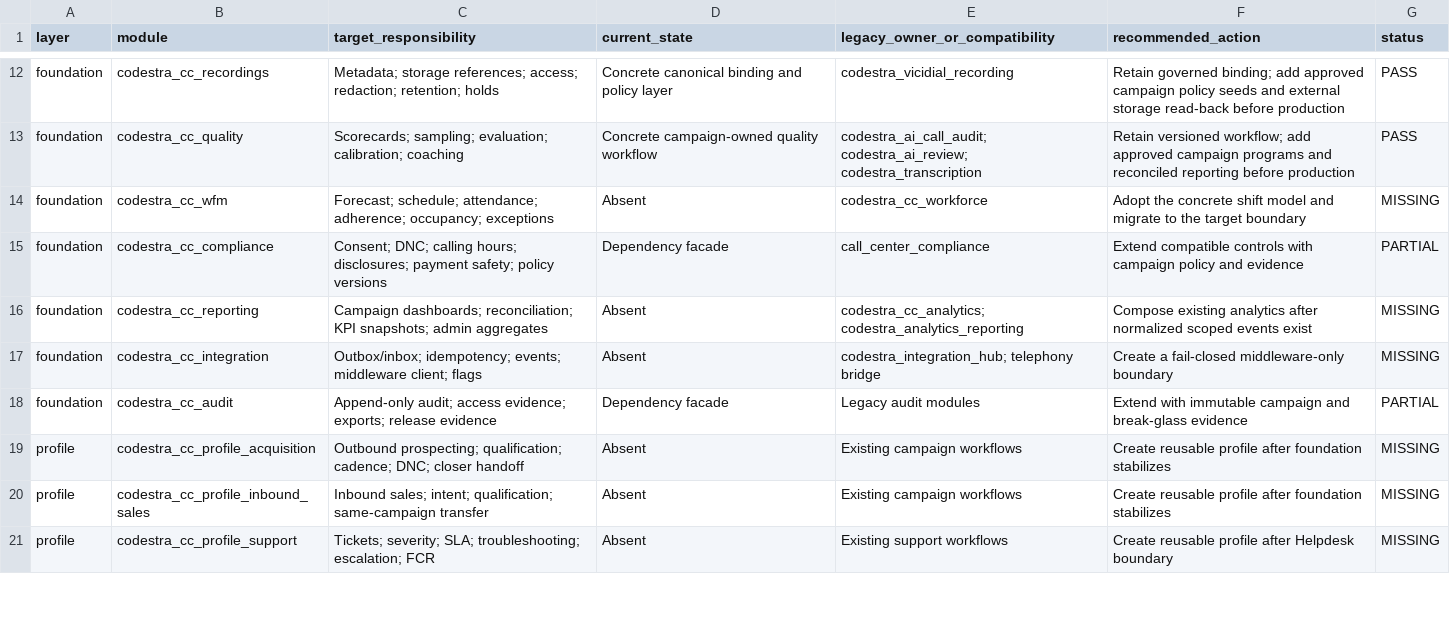
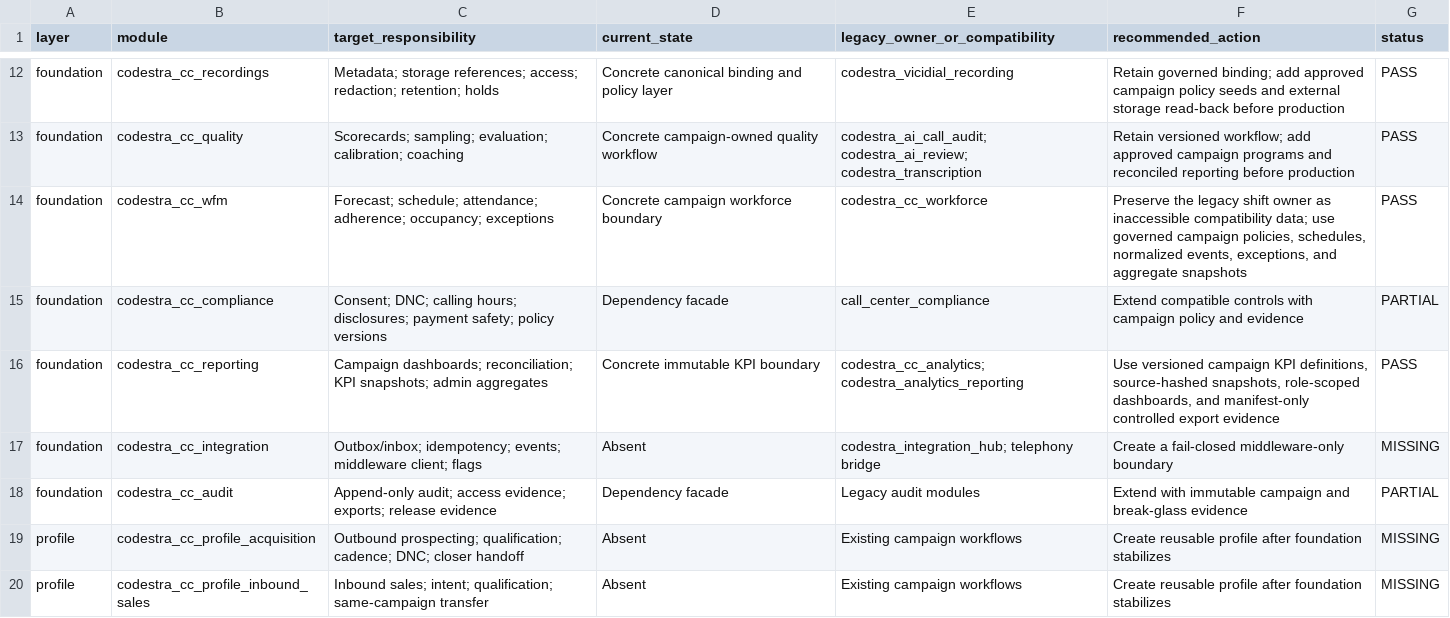
Before and after one commit to appolon1908-hue/Odoo, a CSV file: reports/odoo-module-matrix.csv, drawn as a sheet; only a part is shown, gaps mark what is left out; the shorter side is filled out with more unchanged rows.

Commit message:
feat(cc): add workforce and reporting boundaries

```diff
--- a/reports/odoo-module-matrix.csv
+++ b/reports/odoo-module-matrix.csv
@@ -13,5 +13,5 @@ foundation,codestra_cc_recordings,"Metadata; storage references; access; redacti
 foundation,codestra_cc_quality,"Scorecards; sampling; evaluation; calibration; coaching",Concrete campaign-owned quality workflow,"codestra_ai_call_audit; codestra_ai_review; codestra_transcription","Retain versioned workflow; add approved campaign programs and reconciled reporting before production",PASS
-foundation,codestra_cc_wfm,"Forecast; schedule; attendance; adherence; occupancy; exceptions",Absent,codestra_cc_workforce,"Adopt the concrete shift model and migrate to the target boundary",MISSING
+foundation,codestra_cc_wfm,"Forecast; schedule; attendance; adherence; occupancy; exceptions","Concrete campaign workforce boundary",codestra_cc_workforce,"Preserve the legacy shift owner as inaccessible compatibility data; use governed campaign policies, schedules, normalized events, exceptions, and aggregate snapshots",PASS
 foundation,codestra_cc_compliance,"Consent; DNC; calling hours; disclosures; payment safety; policy versions",Dependency facade,call_center_compliance,"Extend compatible controls with campaign policy and evidence",PARTIAL
-foundation,codestra_cc_reporting,"Campaign dashboards; reconciliation; KPI snapshots; admin aggregates",Absent,"codestra_cc_analytics; codestra_analytics_reporting","Compose existing analytics after normalized scoped events exist",MISSING
+foundation,codestra_cc_reporting,"Campaign dashboards; reconciliation; KPI snapshots; admin aggregates","Concrete immutable KPI boundary","codestra_cc_analytics; codestra_analytics_reporting","Use versioned campaign KPI definitions, source-hashed snapshots, role-scoped dashboards, and manifest-only controlled export evidence",PASS
 foundation,codestra_cc_integration,"Outbox/inbox; idempotency; events; middleware client; flags",Absent,"codestra_integration_hub; telephony bridge","Create a fail-closed middleware-only boundary",MISSING
```
Also changed, not shown: custom-addons/codestra_cc_workforce/security/ir.model.access.csv, 27 other files.
